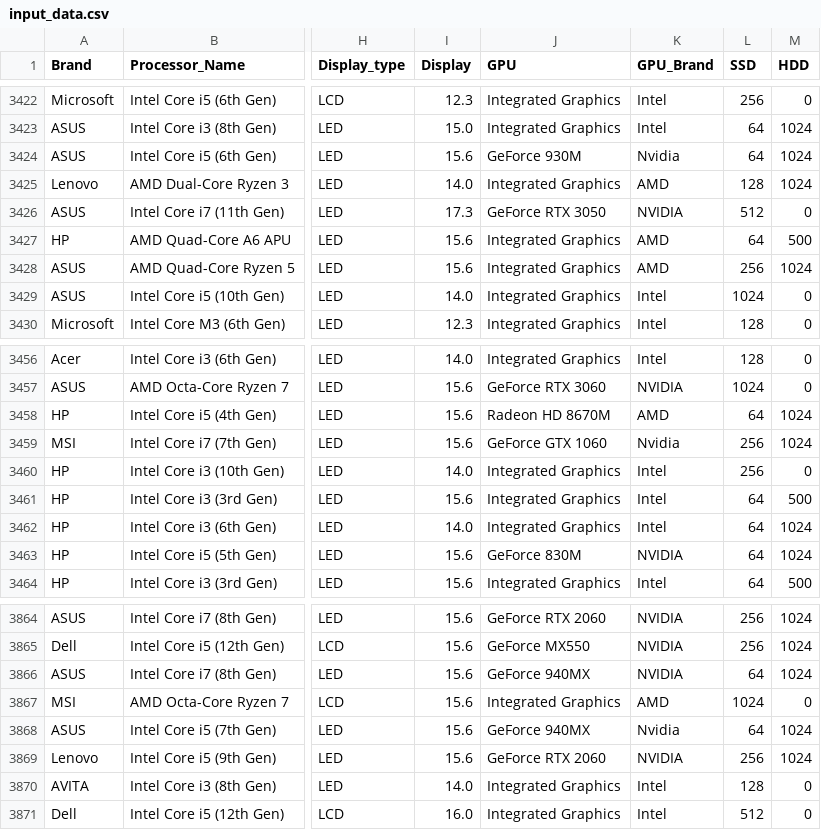
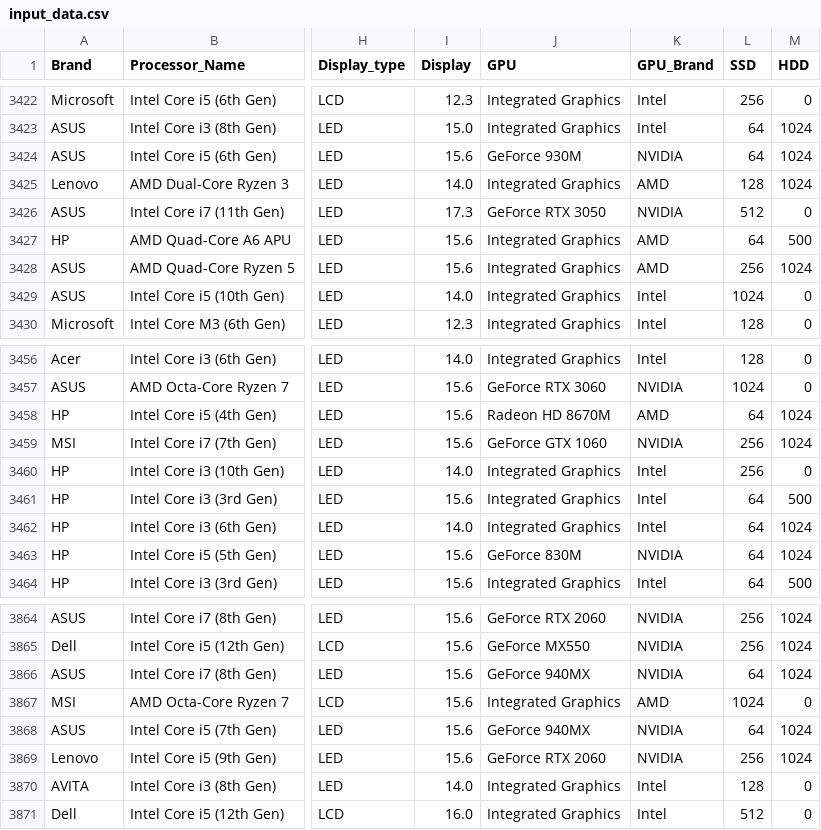
Before and after one commit to NguyenNgocThanhSang/laptop-prices-analysis, a CSV file: Data/input_data.csv, drawn as a sheet; only a part is shown, gaps mark what is left out; the diff covers the shown part only; the diff names each change by its address in the sheet, - before the commit and + after, or states it on an @@ line.

Commit message:
fix cleaning GPU_Brand

```diff
--- a/Data/input_data.csv
+++ b/Data/input_data.csv
-K3424 (GPU_Brand): Nvidia
+K3424 (GPU_Brand): NVIDIA
-K3459 (GPU_Brand): Nvidia
+K3459 (GPU_Brand): NVIDIA
-K3868 (GPU_Brand): Nvidia
+K3868 (GPU_Brand): NVIDIA
```
Also changed, not shown: 6 edited cells elsewhere in this file, Data/processed_data.csv, 2 other files.
